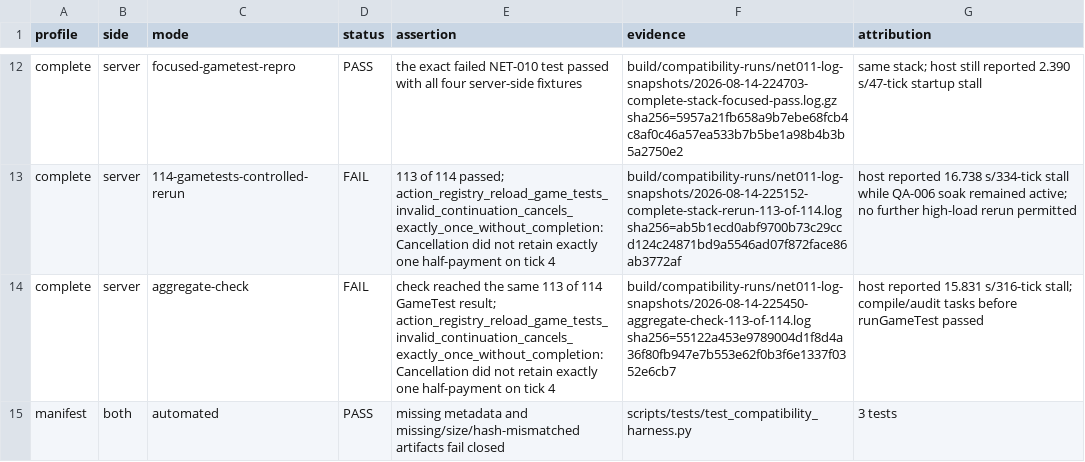
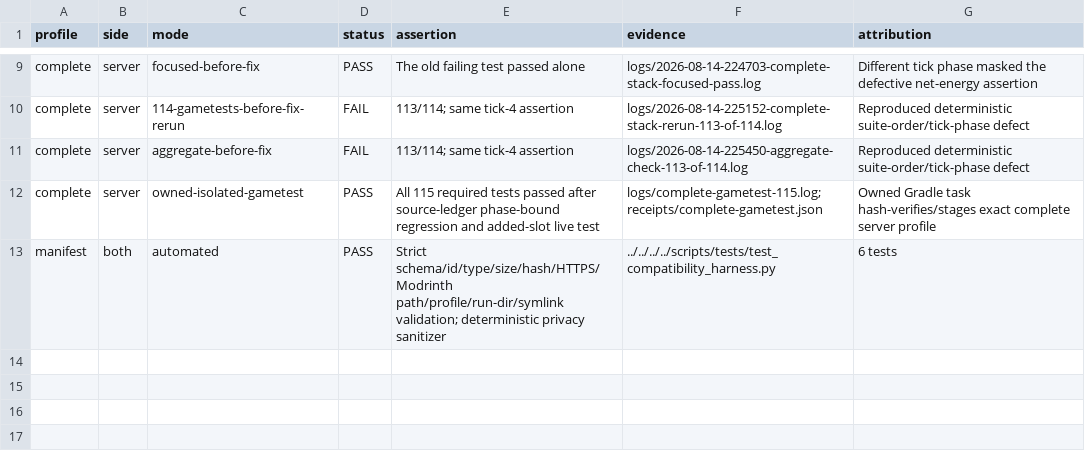
Before and after one commit to james8464/powers-mod, a TSV file: docs/verification/evidence/2026-08-14-net-011/runtime-results.tsv, drawn as a sheet; only a part is shown, gaps mark what is left out; addresses are those after the commit; the diff covers the shown part only; the diff names each change by its address in the sheet, - before the commit and + after, or states it on an @@ line.

Commit message:
Harden NET-011 compatibility proof

```diff
--- a/docs/verification/evidence/2026-08-14-net-011/runtime-results.tsv
+++ b/docs/verification/evidence/2026-08-14-net-011/runtime-results.tsv
-C9 (mode): focused-gametest-repro
+C9 (mode): focused-before-fix
-E9 (assertion): the exact failed NET-010 test passed with all four server-side fixtures
+E9 (assertion): The old failing test passed alone
-F9 (evidence): build/compatibility-runs/net011-log-snapshots/2026-08-14-224703-complete-stack-focused-pass.log.gz sha256=5957a21fb658a9b7ebe68fcb4c8af0c46a57ea533b7b5be1a98b4b3b5a2750e2
+F9 (evidence): logs/2026-08-14-224703-complete-stack-focused-pass.log
-G9 (attribution): same stack; host still reported 2.390 s/47-tick startup stall
+G9 (attribution): Different tick phase masked the defective net-energy assertion
-C10 (mode): 114-gametests-controlled-rerun
+C10 (mode): 114-gametests-before-fix-rerun
-E10 (assertion): 113 of 114 passed; action_registry_reload_game_tests_invalid_continuation_cancels_exactly_once_without_completion: Cancellation did not retain exactly one half-payment on tick 4
+E10 (assertion): 113/114; same tick-4 assertion
-F10 (evidence): build/compatibility-runs/net011-log-snapshots/2026-08-14-225152-complete-stack-rerun-113-of-114.log sha256=ab5b1ecd0abf9700b73c29ccd124c24871bd9a5546ad07f872face86ab3772af
+F10 (evidence): logs/2026-08-14-225152-complete-stack-rerun-113-of-114.log
-G10 (attribution): host reported 16.738 s/334-tick stall while QA-006 soak remained active; no further high-load rerun permitted
+G10 (attribution): Reproduced deterministic suite-order/tick-phase defect
-C11 (mode): aggregate-check
+C11 (mode): aggregate-before-fix
-E11 (assertion): check reached the same 113 of 114 GameTest result; action_registry_reload_game_tests_invalid_continuation_cancels_exactly_once_without_completion: Cancellation did not retain exactly one half-payment on tick 4
+E11 (assertion): 113/114; same tick-4 assertion
-F11 (evidence): build/compatibility-runs/net011-log-snapshots/2026-08-14-225450-aggregate-check-113-of-114.log sha256=55122a453e9789004d1f8d4a36f80fb947e7b553e62f0b3f6e1337f0352e6cb7
+F11 (evidence): logs/2026-08-14-225450-aggregate-check-113-of-114.log
-G11 (attribution): host reported 15.831 s/316-tick stall; compile/audit tasks before runGameTest passed
+G11 (attribution): Reproduced deterministic suite-order/tick-phase defect
+row 12: complete | server | owned-isolated-gametest | PASS | All 115 required tests passed after source-ledger phase-bound regression and added-slot live test | logs/complete-gametest-115.log;receipts/complete-gametest.json | Owned Gradle task hash-verifies/stages exact complete server profile
-E13 (assertion): missing metadata and missing/size/hash-mismatched artifacts fail closed
+E13 (assertion): Strict schema/id/type/size/hash/HTTPS/Modrinth path/profile/run-dir/symlink validation; deterministic privacy sanitizer
-F13 (evidence): scripts/tests/test_compatibility_harness.py
+F13 (evidence): ../../../../scripts/tests/test_compatibility_harness.py
-G13 (attribution): 3 tests
+G13 (attribution): 6 tests
```
Also changed, not shown: 1 added row, 4 removed rows and 26 edited cells elsewhere in this file, 41 other files.
